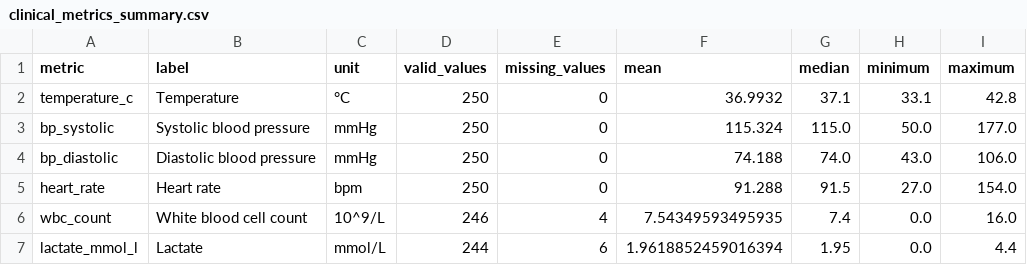
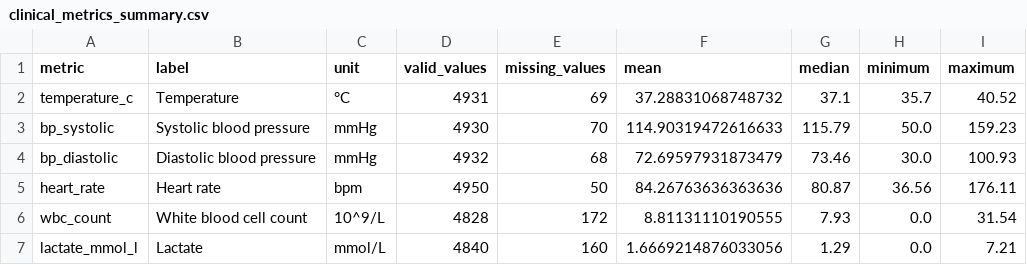
Before and after one commit to AP24110011714/infotact-internship, a CSV file: data/processed/clinical_metrics_summary.csv, drawn as a sheet.

```diff
--- a/data/processed/clinical_metrics_summary.csv
+++ b/data/processed/clinical_metrics_summary.csv
@@ -1,7 +1,7 @@
 metric,label,unit,valid_values,missing_values,mean,median,minimum,maximum
-temperature_c,Temperature,°C,250,0,36.9932,37.1,33.1,42.8
-bp_systolic,Systolic blood pressure,mmHg,250,0,115.324,115.0,50.0,177.0
-bp_diastolic,Diastolic blood pressure,mmHg,250,0,74.188,74.0,43.0,106.0
-heart_rate,Heart rate,bpm,250,0,91.288,91.5,27.0,154.0
-wbc_count,White blood cell count,10^9/L,246,4,7.54349593495935,7.4,0.0,16.0
-lactate_mmol_l,Lactate,mmol/L,244,6,1.9618852459016394,1.95,0.0,4.4
+temperature_c,Temperature,°C,4931,69,37.28831068748732,37.1,35.7,40.52
+bp_systolic,Systolic blood pressure,mmHg,4930,70,114.90319472616633,115.79,50.0,159.23
+bp_diastolic,Diastolic blood pressure,mmHg,4932,68,72.69597931873479,73.46,30.0,100.93
+heart_rate,Heart rate,bpm,4950,50,84.26763636363636,80.87,36.56,176.11
+wbc_count,White blood cell count,10^9/L,4828,172,8.81131110190555,7.93,0.0,31.54
+lactate_mmol_l,Lactate,mmol/L,4840,160,1.6669214876033056,1.29,0.0,7.21
```
Also changed, not shown: data/processed/clinical_metrics_by_sepsis.csv, data/processed/missingness_summary.csv, 10 other files.
